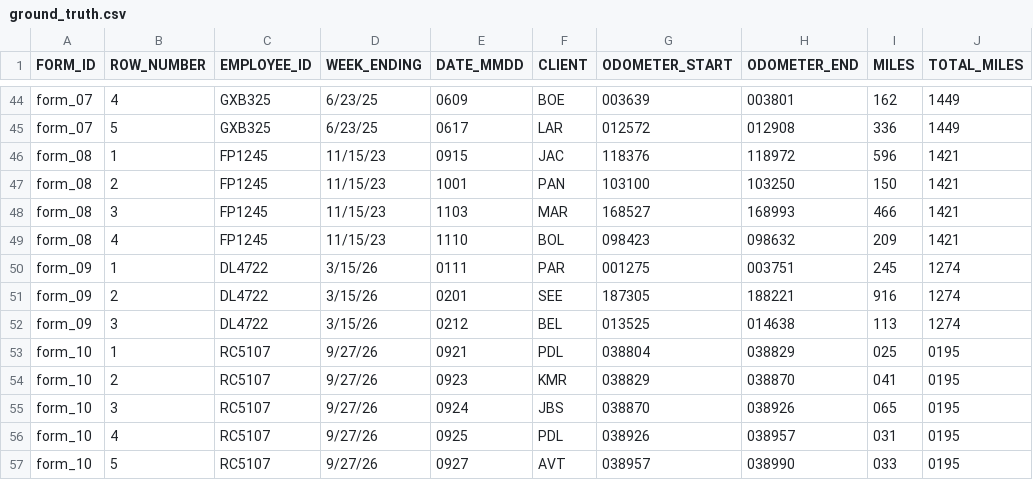
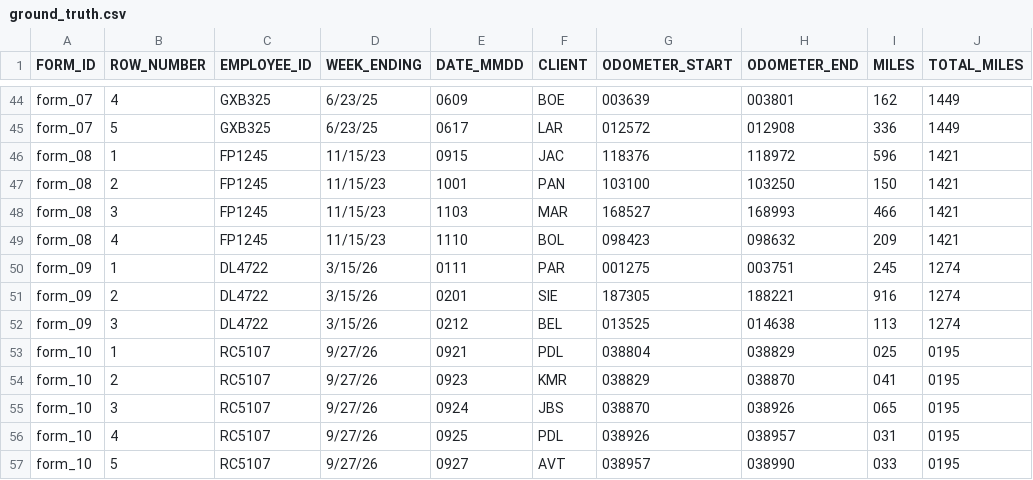
Before and after one commit to c85/mileage-log-reader, a CSV file: examples/team_filled_forms/ground_truth.csv, drawn as a sheet; only a part is shown, gaps mark what is left out.

Commit message:
Fix typo in ground_truth.csv for form_09,2
SEE to SIE

```diff
--- a/examples/team_filled_forms/ground_truth.csv
+++ b/examples/team_filled_forms/ground_truth.csv
@@ -50,3 +50,3 @@ form_08,4,FP1245,11/15/23,1110,BOL,098423,098632,209,1421
 form_09,1,DL4722,3/15/26,0111,PAR,001275,003751,245,1274
-form_09,2,DL4722,3/15/26,0201,SEE,187305,188221,916,1274
+form_09,2,DL4722,3/15/26,0201,SIE,187305,188221,916,1274
 form_09,3,DL4722,3/15/26,0212,BEL,013525,014638,113,1274
```
